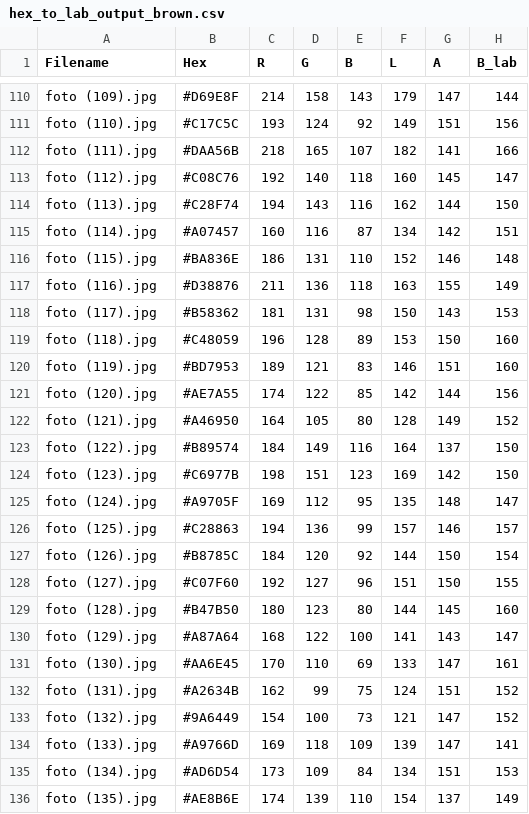
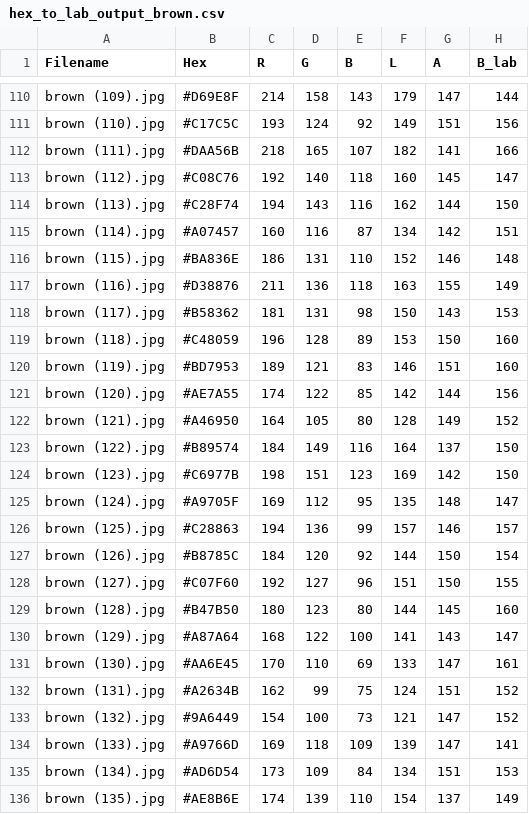
Before and after one commit to kamilarr/Glammuse-IOT, a CSV file: Dataset/hex_to_lab_output_brown.csv, drawn as a sheet; only a part is shown, gaps mark what is left out; the diff covers the shown part only; the diff names each change by its address in the sheet, - before the commit and + after, or states it on an @@ line.

```diff
--- a/Dataset/hex_to_lab_output_brown.csv
+++ b/Dataset/hex_to_lab_output_brown.csv
-A110 (Filename): foto (109).jpg
+A110 (Filename): brown (109).jpg
-A111 (Filename): foto (110).jpg
+A111 (Filename): brown (110).jpg
-A112 (Filename): foto (111).jpg
+A112 (Filename): brown (111).jpg
-A113 (Filename): foto (112).jpg
+A113 (Filename): brown (112).jpg
-A114 (Filename): foto (113).jpg
+A114 (Filename): brown (113).jpg
-A115 (Filename): foto (114).jpg
+A115 (Filename): brown (114).jpg
-A116 (Filename): foto (115).jpg
+A116 (Filename): brown (115).jpg
-A117 (Filename): foto (116).jpg
+A117 (Filename): brown (116).jpg
-A118 (Filename): foto (117).jpg
+A118 (Filename): brown (117).jpg
-A119 (Filename): foto (118).jpg
+A119 (Filename): brown (118).jpg
-A120 (Filename): foto (119).jpg
+A120 (Filename): brown (119).jpg
-A121 (Filename): foto (120).jpg
+A121 (Filename): brown (120).jpg
-A122 (Filename): foto (121).jpg
+A122 (Filename): brown (121).jpg
-A123 (Filename): foto (122).jpg
+A123 (Filename): brown (122).jpg
-A124 (Filename): foto (123).jpg
+A124 (Filename): brown (123).jpg
-A125 (Filename): foto (124).jpg
+A125 (Filename): brown (124).jpg
-A126 (Filename): foto (125).jpg
+A126 (Filename): brown (125).jpg
-A127 (Filename): foto (126).jpg
+A127 (Filename): brown (126).jpg
-A128 (Filename): foto (127).jpg
+A128 (Filename): brown (127).jpg
-A129 (Filename): foto (128).jpg
+A129 (Filename): brown (128).jpg
-A130 (Filename): foto (129).jpg
+A130 (Filename): brown (129).jpg
-A131 (Filename): foto (130).jpg
+A131 (Filename): brown (130).jpg
-A132 (Filename): foto (131).jpg
+A132 (Filename): brown (131).jpg
-A133 (Filename): foto (132).jpg
+A133 (Filename): brown (132).jpg
-A134 (Filename): foto (133).jpg
+A134 (Filename): brown (133).jpg
-A135 (Filename): foto (134).jpg
+A135 (Filename): brown (134).jpg
-A136 (Filename): foto (135).jpg
+A136 (Filename): brown (135).jpg
```
Also changed, not shown: 115 edited cells elsewhere in this file, Dataset/hex_to_lab_output_black.csv, Dataset/hex_to_lab_output_white.csv.
